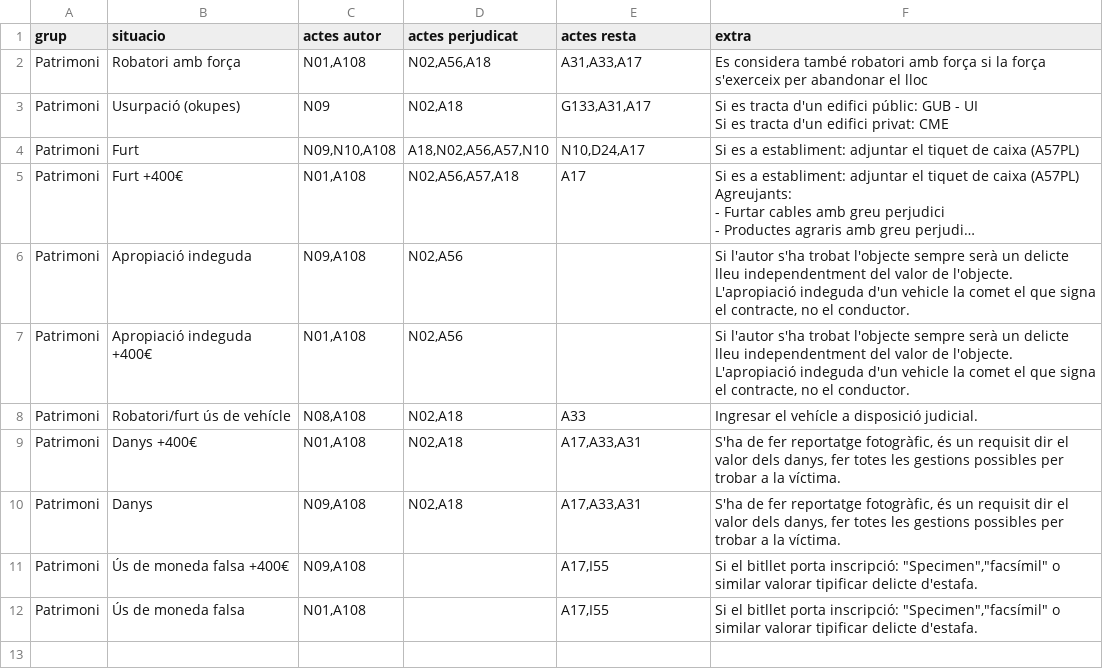
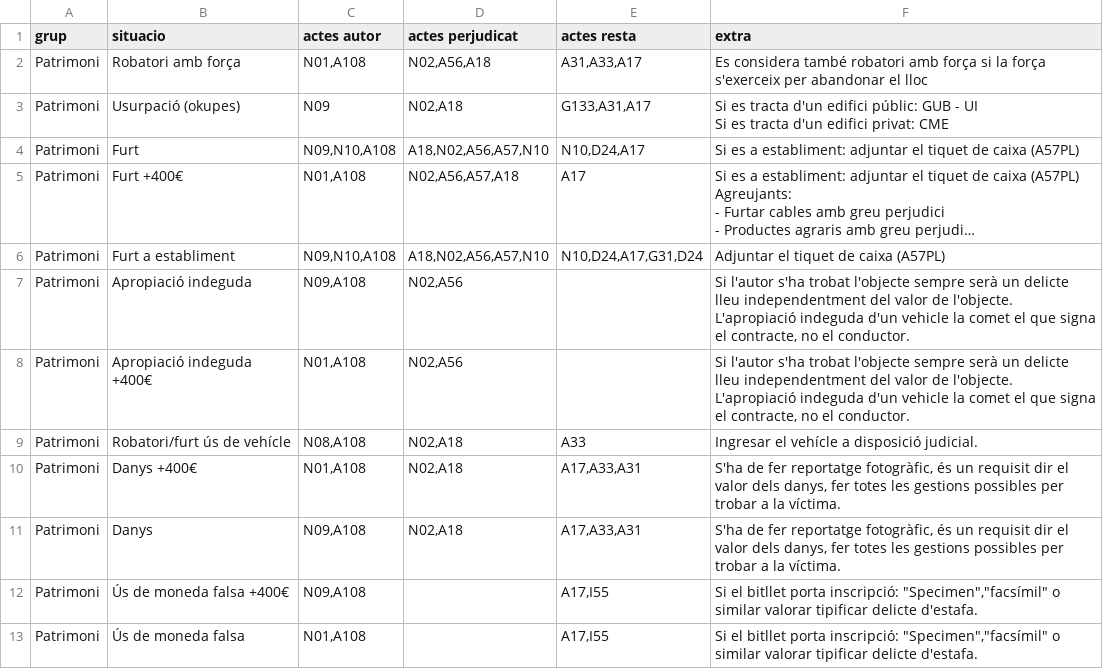
Before and after one commit to zaulin/GUB, a CSV file: actuacions/patrimoni/actuacions.csv, drawn as a sheet; long unchanged cells end in …; the diff names each change by its address in the sheet, - before the commit and + after, or states it on an @@ line.

Commit message:
Add files via upload

```diff
--- a/actuacions/patrimoni/actuacions.csv
+++ b/actuacions/patrimoni/actuacions.csv
+row 6: Patrimoni | Furt a establiment | N09,N10,A108 | A18,N02,A56,A57,N10 | N10,D24,A17,G31,D24 | Adjuntar el tiquet de caixa (A57PL)
```
